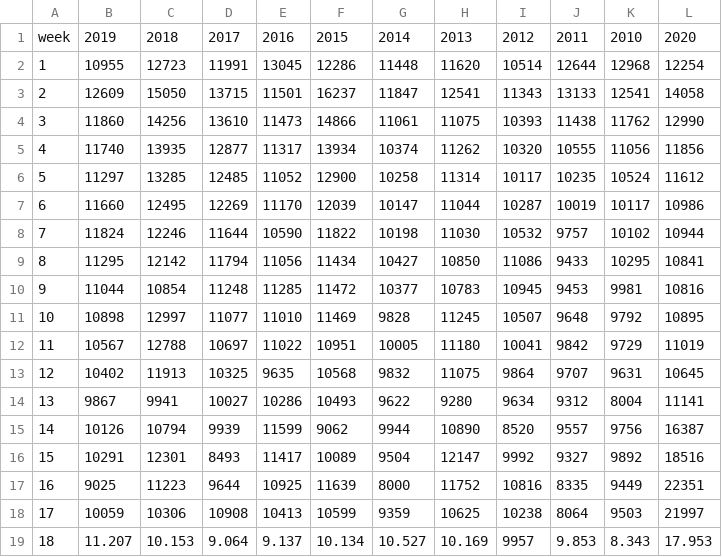
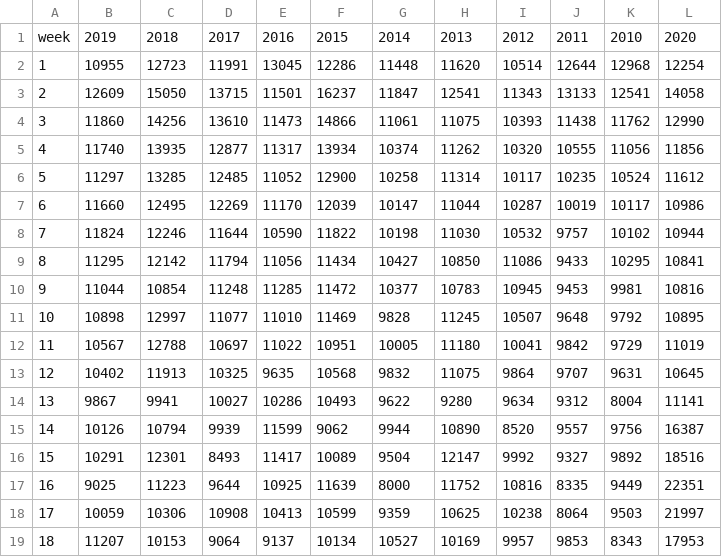
Before and after one commit to paulrognonvael/Bayesian-Time-Dep-Poisson-Model, a CSV file: Excess_death/Material_report_2/data/England_Wales_weekly.csv, drawn as a sheet.

Commit message:
update_report

```diff
--- a/Excess_death/Material_report_2/data/England_Wales_weekly.csv
+++ b/Excess_death/Material_report_2/data/England_Wales_weekly.csv
@@ -18,2 +18,2 @@ week,2019,2018,2017,2016,2015,2014,2013,2012,2011,2010,2020
 17,10059,10306,10908,10413,10599,9359,10625,10238,8064,9503,21997
-18,11.207,10.153,9.064,9.137,10.134,10.527,10.169,9957,9.853,8.343,17.953
+18,11207,10153,9064,9137,10134,10527,10169,9957,9853,8343,17953
```
Also changed, not shown: 7 other files.
